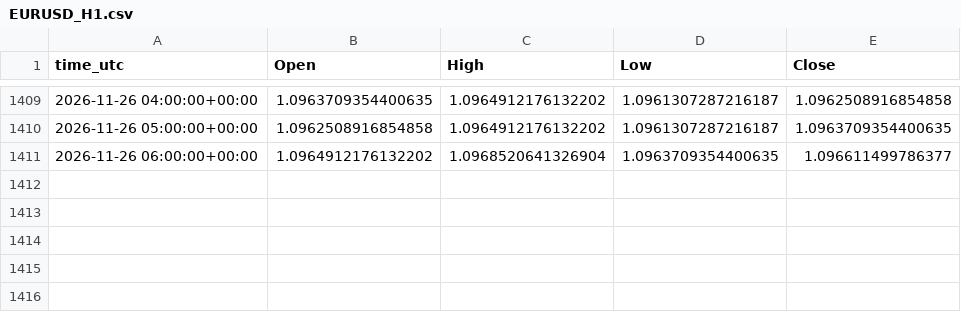
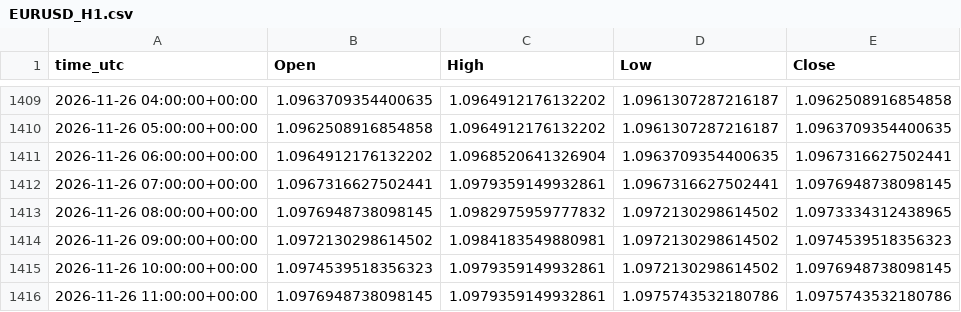
Before and after one commit to ClaireAce/Trading-Data, a CSV file: data/EURUSD_H1.csv, drawn as a sheet; only a part is shown, gaps mark what is left out.

```diff
--- a/data/EURUSD_H1.csv
+++ b/data/EURUSD_H1.csv
@@ -1410,2 +1410,7 @@ time_utc,Open,High,Low,Close
 2026-11-26 05:00:00+00:00,1.0962508916854858,1.0964912176132202,1.0961307287216187,1.0963709354400635
-2026-11-26 06:00:00+00:00,1.0964912176132202,1.0968520641326904,1.0963709354400635,1.096611499786377
+2026-11-26 06:00:00+00:00,1.0964912176132202,1.0968520641326904,1.0963709354400635,1.0967316627502441
+2026-11-26 07:00:00+00:00,1.0967316627502441,1.0979359149932861,1.0967316627502441,1.0976948738098145
+2026-11-26 08:00:00+00:00,1.0976948738098145,1.0982975959777832,1.0972130298614502,1.0973334312438965
+2026-11-26 09:00:00+00:00,1.0972130298614502,1.0984183549880981,1.0972130298614502,1.0974539518356323
+2026-11-26 10:00:00+00:00,1.0974539518356323,1.0979359149932861,1.0972130298614502,1.0976948738098145
+2026-11-26 11:00:00+00:00,1.0976948738098145,1.0979359149932861,1.0975743532180786,1.0975743532180786
```
Also changed, not shown: data/EURUSD_M15.csv, data/EURUSD_M5.csv, 5 other files.
